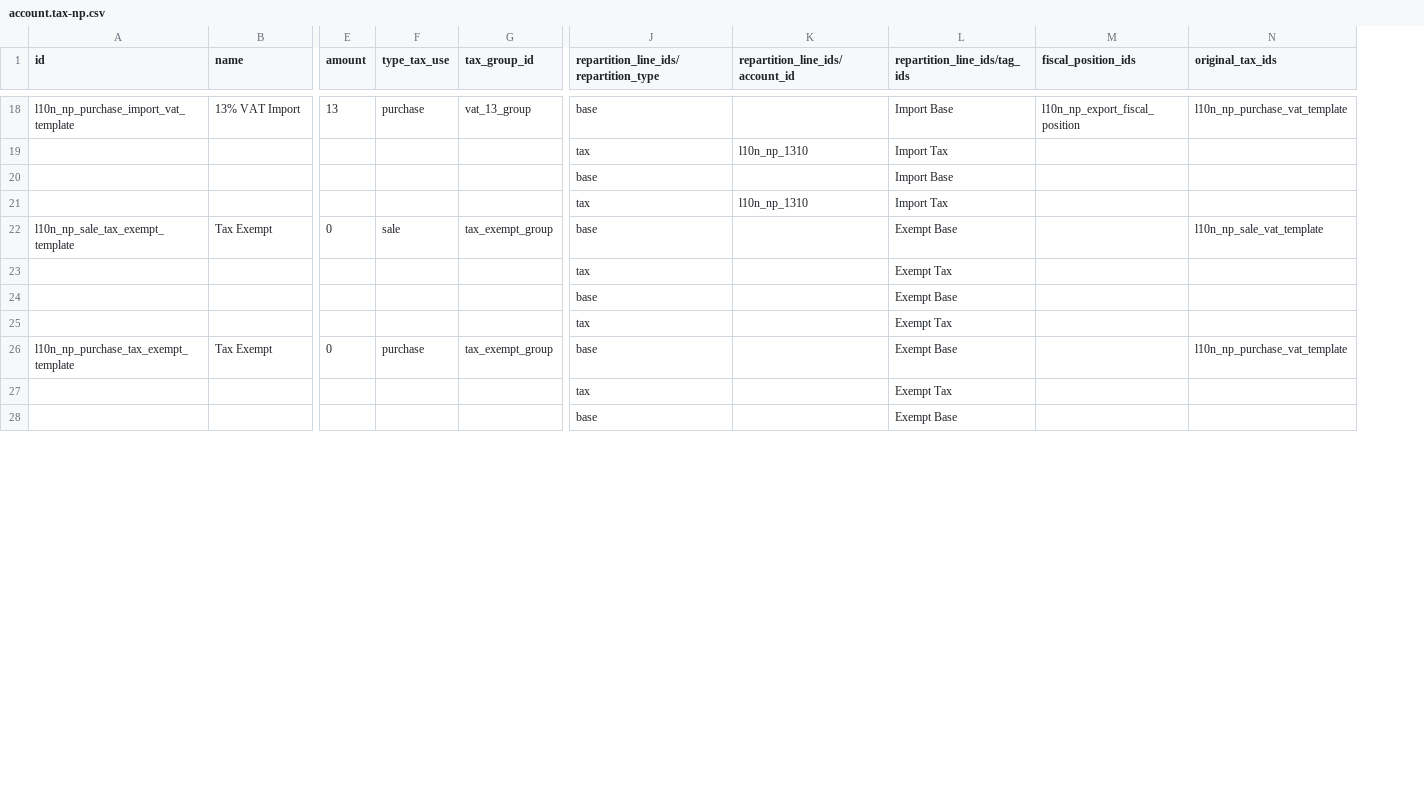
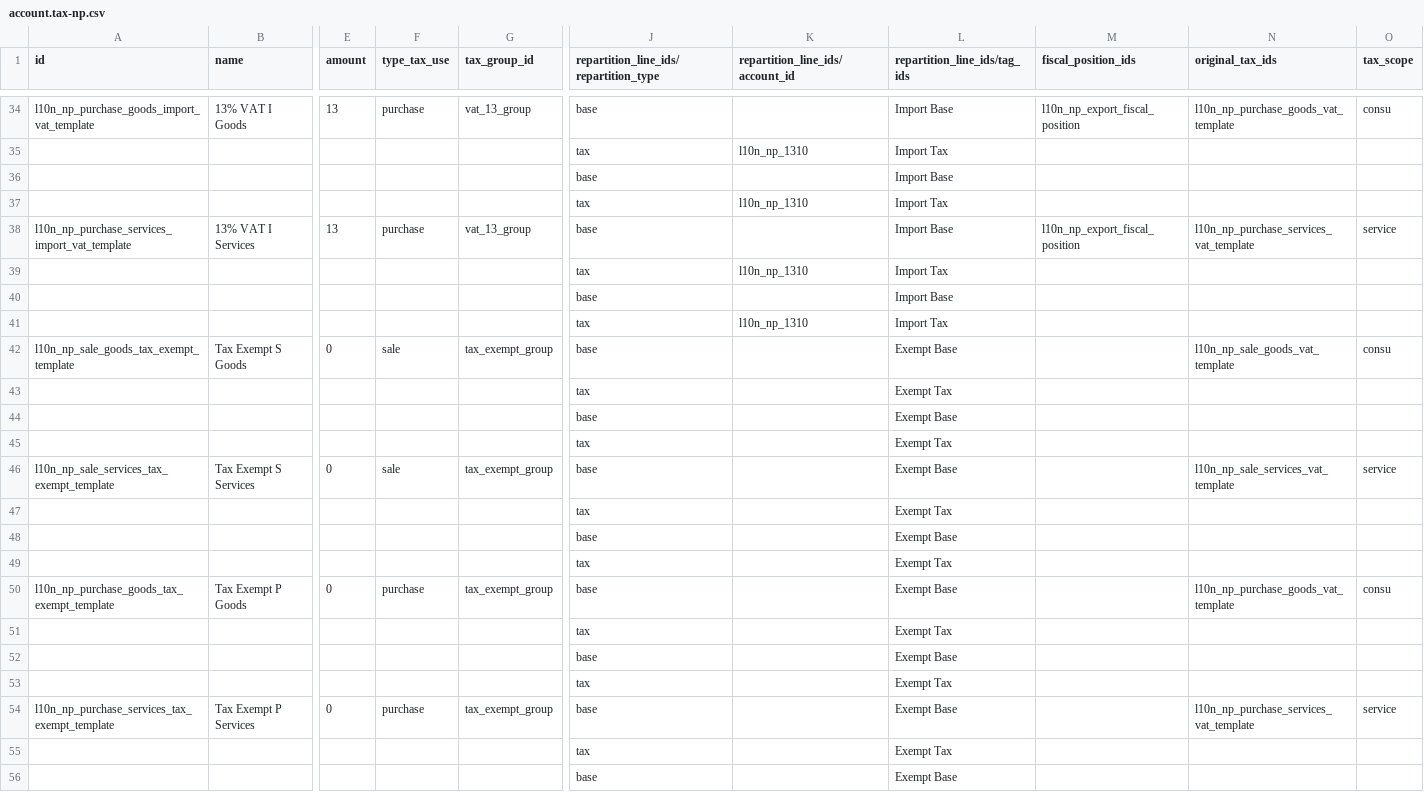
Before and after one commit to Corvanis/odoo-dev, a CSV file: addons/l10n_np/data/template/account.tax-np.csv, drawn as a sheet; only a part is shown, gaps mark what is left out; addresses are those after the commit; rows hold the shown columns only; the diff covers the shown part only; the diff names each change by its address in the sheet, - before the commit and + after, or states it on an @@ line.

Commit message:
[IMP] l10n_np: Add tax scope to tax definition
Before this commit:
- There was no separation in taxes for product type which was
  required in reports.

After this commit:
- Added `tax_scope` to the defined taxes to create easy separation.

task-6303256

```diff
--- a/addons/l10n_np/data/template/account.tax-np.csv
+++ b/addons/l10n_np/data/template/account.tax-np.csv
+column O (tax_scope), row 34: consu; row 42: consu; row 50: consu
-A34 (id): l10n_np_purchase_import_vat_template
+A34 (id): l10n_np_purchase_goods_import_vat_template
-B34 (name): 13% VAT Import
+B34 (name): 13% VAT I Goods
-N34 (original_tax_ids): l10n_np_purchase_vat_template
+N34 (original_tax_ids): l10n_np_purchase_goods_vat_template
+row 38: l10n_np_purchase_services_import_vat_template | 13% VAT I Services | 13 | purchase | vat_13_group | base |  | Import Base | l10n_np_export_fiscal_position | l10n_np_purchase_services_vat_template | service
+row 39:  |  |  |  |  | tax | l10n_np_1310 | Import Tax
+row 40:  |  |  |  |  | base |  | Import Base
+row 41:  |  |  |  |  | tax | l10n_np_1310 | Import Tax
-A42 (id): l10n_np_sale_tax_exempt_template
+A42 (id): l10n_np_sale_goods_tax_exempt_template
-B42 (name): Tax Exempt
+B42 (name): Tax Exempt S Goods
-N42 (original_tax_ids): l10n_np_sale_vat_template
+N42 (original_tax_ids): l10n_np_sale_goods_vat_template
+row 46: l10n_np_sale_services_tax_exempt_template | Tax Exempt S Services | 0 | sale | tax_exempt_group | base |  | Exempt Base |  | l10n_np_sale_services_vat_template | service
+row 47:  |  |  |  |  | tax |  | Exempt Tax
+row 48:  |  |  |  |  | base |  | Exempt Base
+row 49:  |  |  |  |  | tax |  | Exempt Tax
-A50 (id): l10n_np_purchase_tax_exempt_template
+A50 (id): l10n_np_purchase_goods_tax_exempt_template
-B50 (name): Tax Exempt
+B50 (name): Tax Exempt P Goods
-N50 (original_tax_ids): l10n_np_purchase_vat_template
+N50 (original_tax_ids): l10n_np_purchase_goods_vat_template
+row 51:  |  |  |  |  | tax |  | Exempt Tax
+row 52:  |  |  |  |  | base |  | Exempt Base
+row 53:  |  |  |  |  | tax |  | Exempt Tax
+row 54: l10n_np_purchase_services_tax_exempt_template | Tax Exempt P Services | 0 | purchase | tax_exempt_group | base |  | Exempt Base |  | l10n_np_purchase_services_vat_template | service
```
Also changed, not shown: 16 added rows and 9 edited cells elsewhere in this file.
